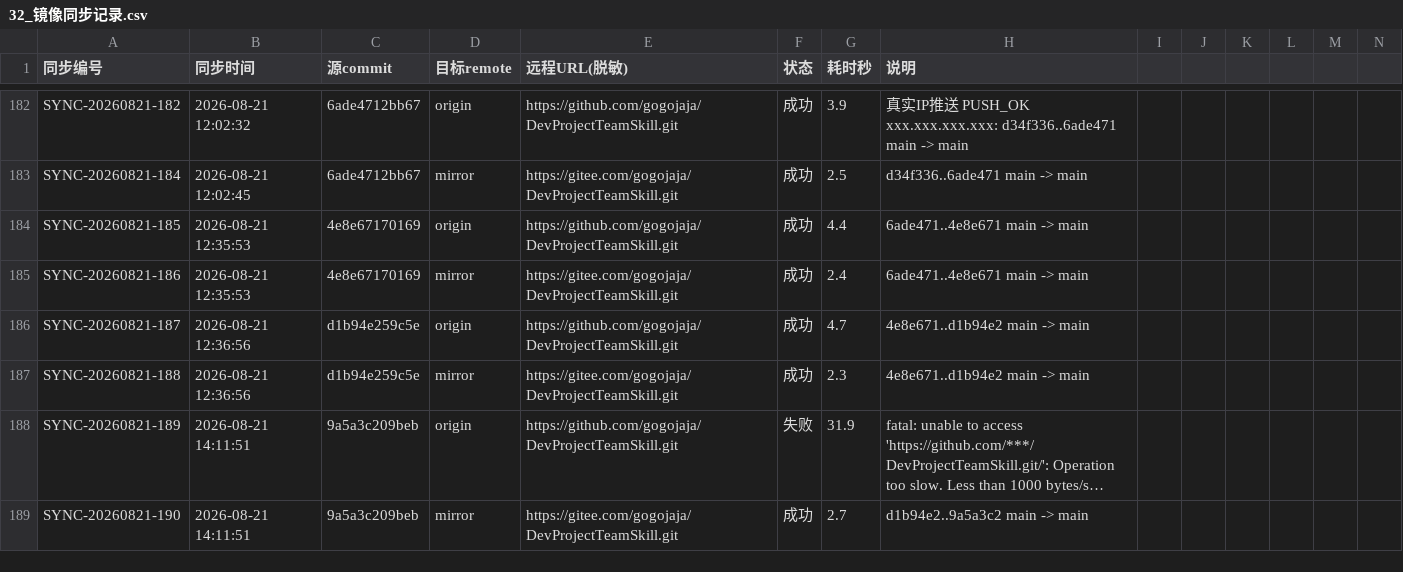
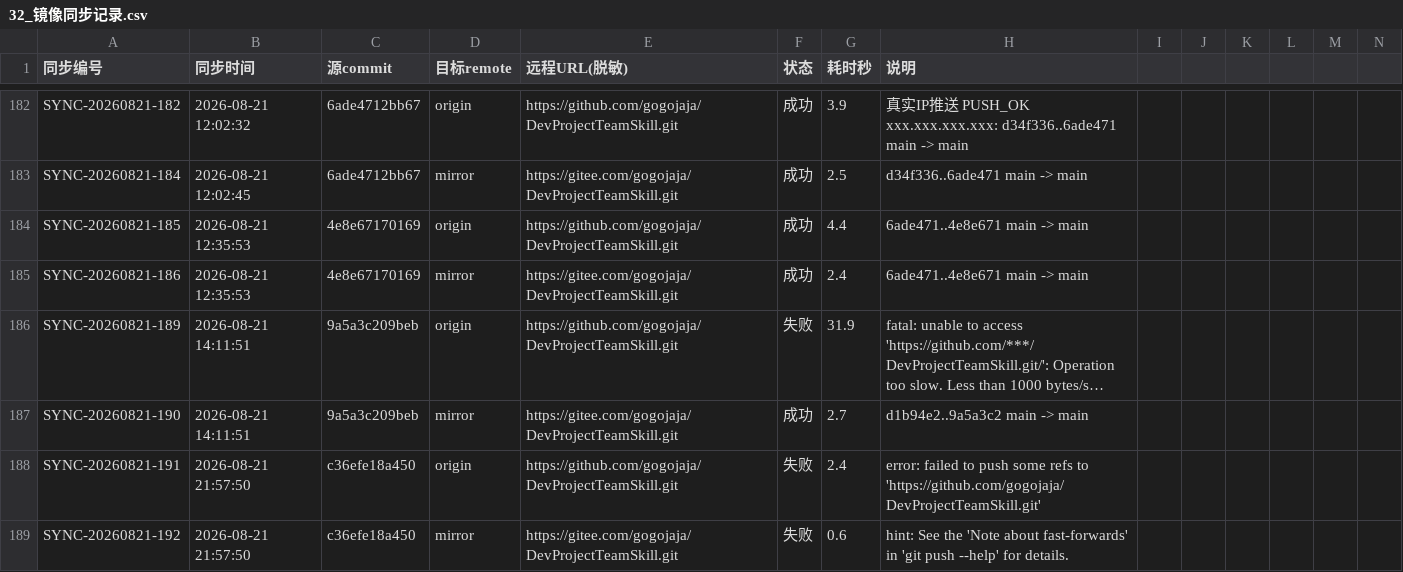
Before and after one commit to gogojaja/DevProjectTeamSkill, a CSV file: 台账/32_镜像同步记录.csv, drawn as a sheet; only a part is shown, gaps mark what is left out; long unchanged cells end in …; removed rows and columns are numbered as before the commit, all else as after; rows hold the shown columns only; the diff names each change by its address in the sheet, - before the commit and + after, or states it on an @@ line.

Commit message:
chore(ledger): 镜像同步失败留痕 SYNC-187/188(夜间质量门禁提交 c36efe1, push 失败留存)

```diff
--- a/台账/32_镜像同步记录.csv
+++ b/台账/32_镜像同步记录.csv
-row 186: SYNC-20260821-187 | 2026-08-21 12:36:56 | d1b94e259c5e | origin | https://github.com/gogojaja/DevProjectTeamSkill.git | 成功 | 4.7 | 4e8e671..d1b94e2 main -> main
-row 187: SYNC-20260821-188 | 2026-08-21 12:36:56 | d1b94e259c5e | mirror | https://gitee.com/gogojaja/DevProjectTeamSkill.git | 成功 | 2.3 | 4e8e671..d1b94e2 main -> main
+row 188: SYNC-20260821-191 | 2026-08-21 21:57:50 | c36efe18a450 | origin | https://github.com/gogojaja/DevProjectTeamSkill.git | 失败 | 2.4 | error: failed to push some refs to 'https://github.com/gogojaja/DevProjectTeamSkill.git'
+row 189: SYNC-20260821-192 | 2026-08-21 21:57:50 | c36efe18a450 | mirror | https://gitee.com/gogojaja/DevProjectTeamSkill.git | 失败 | 0.6 | hint: See the 'Note about fast-forwards' in 'git push --help' for details.
```
